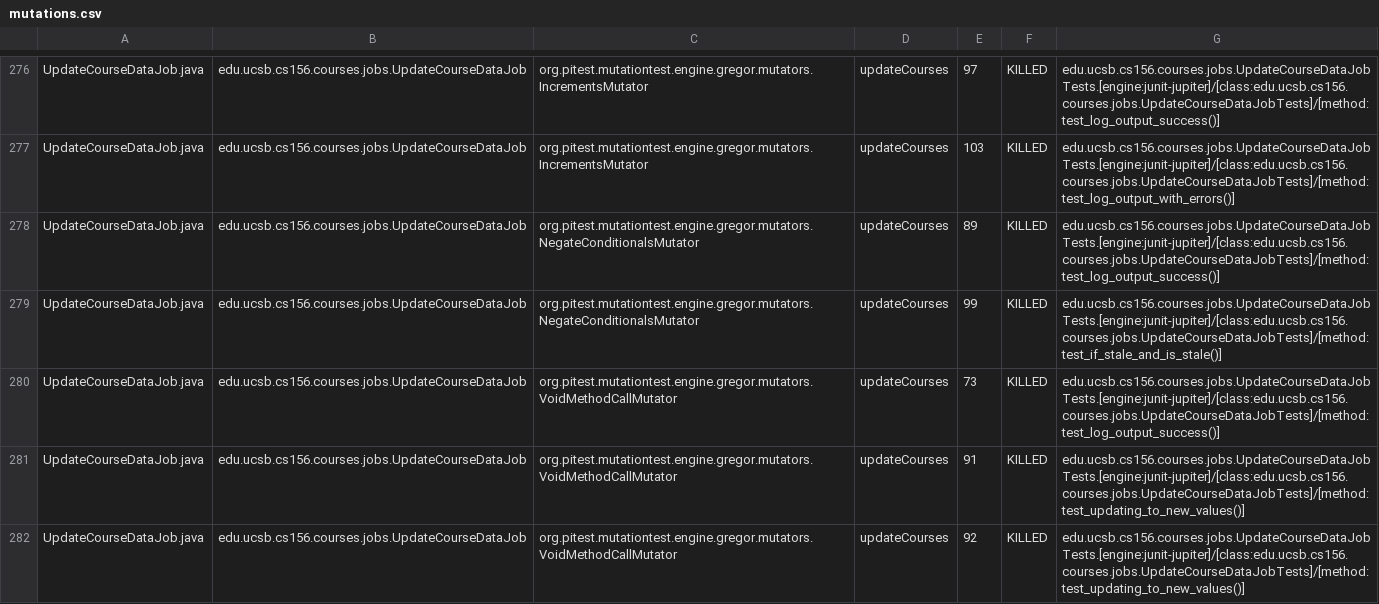
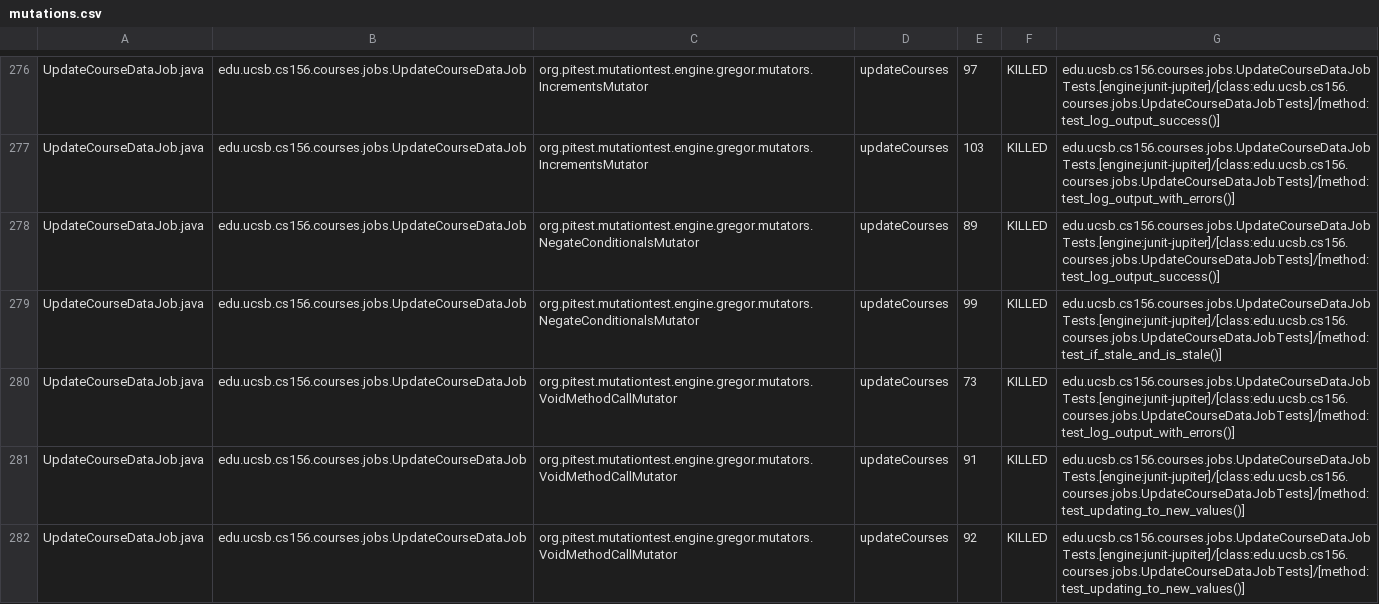
Before and after one commit to ucsb-cs156-s25/proj-courses-s25-05, a CSV file: prs/27/pitest/mutations.csv, drawn as a sheet; only a part is shown, gaps mark what is left out; the diff covers the shown part only.

Commit message:
Deploying to gh-pages from @ ucsb-cs156-s25/proj-courses-s25-05@929a14878ffa1b57fdc13535a15bd2a22b6fd1ca 🚀

```diff
--- a/prs/27/pitest/mutations.csv
+++ b/prs/27/pitest/mutations.csv
@@ -279,3 +279,3 @@ UpdateCourseDataJob.java,edu.ucsb.cs156.courses.jobs.UpdateCourseDataJob,org.pit
 UpdateCourseDataJob.java,edu.ucsb.cs156.courses.jobs.UpdateCourseDataJob,org.pitest.mutationtest.engine.gregor.mutators.NegateConditionalsMutator,updateCourses,99,KILLED,edu.ucsb.cs156.courses.jobs.UpdateCourseDataJobTests.[engine:junit-jupiter]/[class:edu.ucsb.cs156.courses.jobs.UpdateCourseDataJobTests]/[method:test_if_stale_and_is_stale()]
-UpdateCourseDataJob.java,edu.ucsb.cs156.courses.jobs.UpdateCourseDataJob,org.pitest.mutationtest.engine.gregor.mutators.VoidMethodCallMutator,updateCourses,73,KILLED,edu.ucsb.cs156.courses.jobs.UpdateCourseDataJobTests.[engine:junit-jupiter]/[class:edu.ucsb.cs156.courses.jobs.UpdateCourseDataJobTests]/[method:test_log_output_success()]
+UpdateCourseDataJob.java,edu.ucsb.cs156.courses.jobs.UpdateCourseDataJob,org.pitest.mutationtest.engine.gregor.mutators.VoidMethodCallMutator,updateCourses,73,KILLED,edu.ucsb.cs156.courses.jobs.UpdateCourseDataJobTests.[engine:junit-jupiter]/[class:edu.ucsb.cs156.courses.jobs.UpdateCourseDataJobTests]/[method:test_log_output_with_errors()]
 UpdateCourseDataJob.java,edu.ucsb.cs156.courses.jobs.UpdateCourseDataJob,org.pitest.mutationtest.engine.gregor.mutators.VoidMethodCallMutator,updateCourses,91,KILLED,edu.ucsb.cs156.courses.jobs.UpdateCourseDataJobTests.[engine:junit-jupiter]/[class:edu.ucsb.cs156.courses.jobs.UpdateCourseDataJobTests]/[method:test_updating_to_new_values()]
```
Also changed, not shown: 59 edited cells elsewhere in this file, 43 other files.
